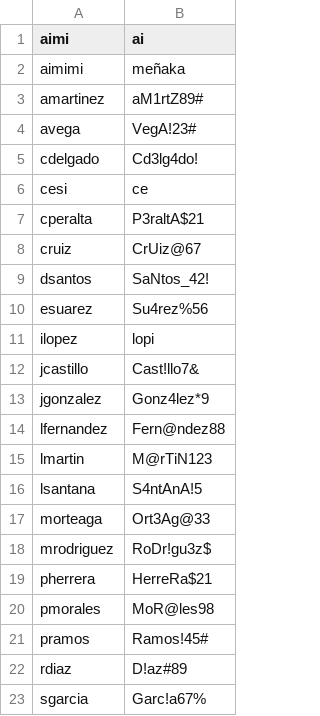
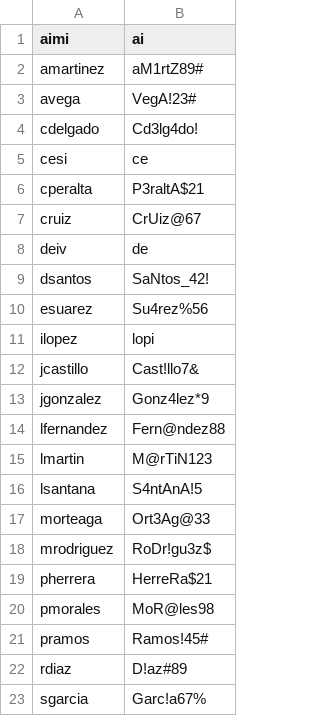
Before and after one commit to aimar-a/ProyectoProg3, a CSV file: src/CSV/usuarioContra.csv, drawn as a sheet.

```diff
--- a/src/CSV/usuarioContra.csv
+++ b/src/CSV/usuarioContra.csv
@@ -1,3 +1,2 @@
 aimi,ai
-aimimi,meñaka
 amartinez,aM1rtZ89#
@@ -8,2 +7,3 @@ cperalta,P3raltA$21
 cruiz,CrUiz@67
+deiv,de
 dsantos,SaNtos_42!
```
Also changed, not shown: src/CSV/cartera.csv, src/CSV/usuarioDatos.csv, 11 other files.
